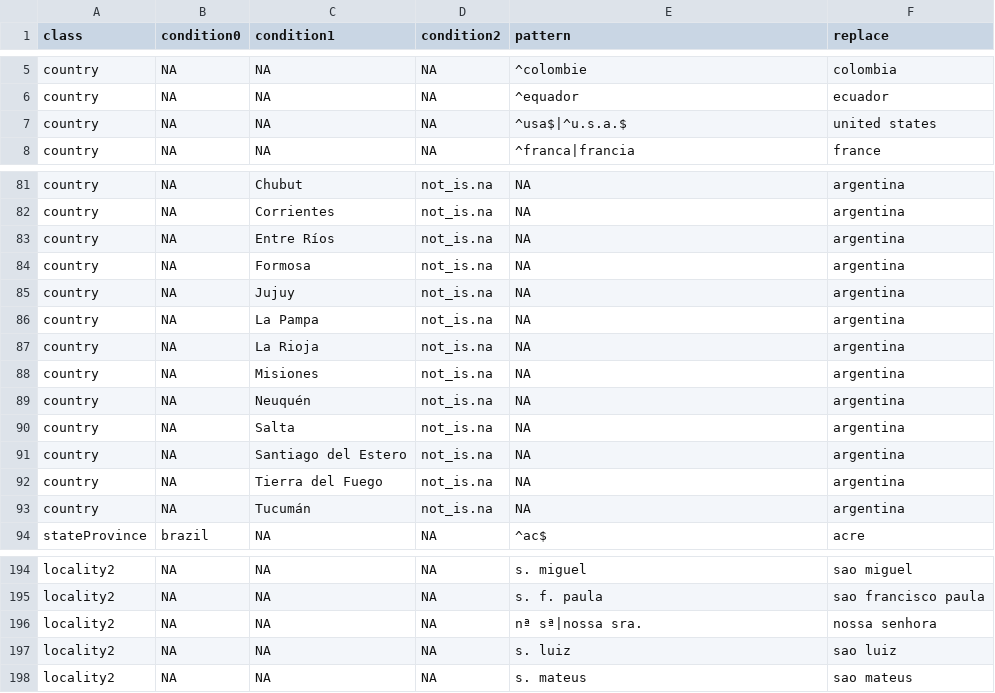
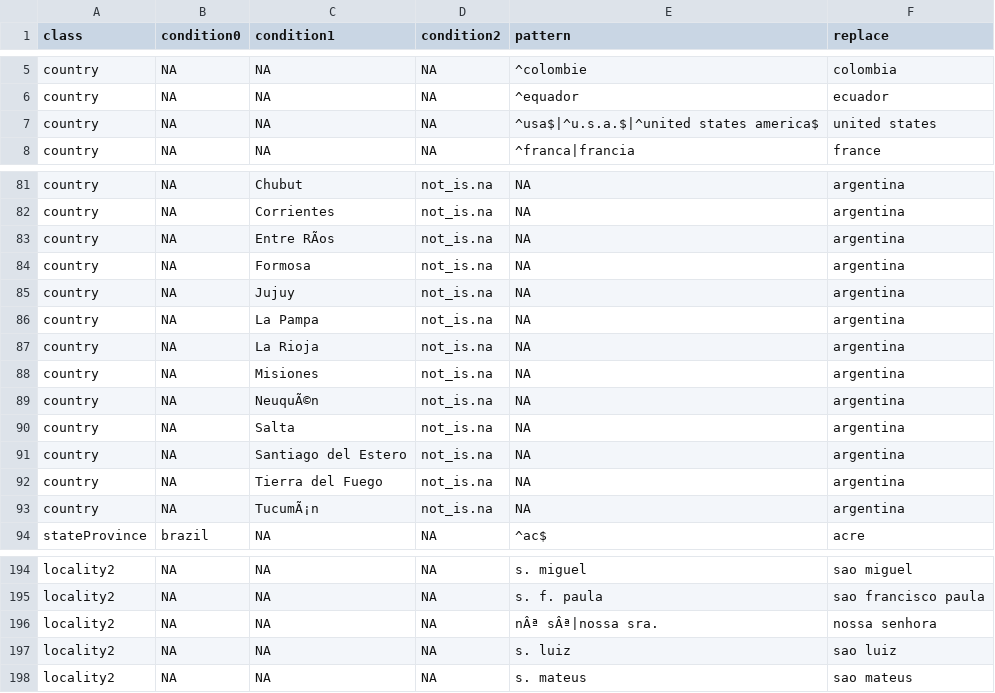
Before and after one commit to LimaRAF/plantR, a CSV file: data-raw/raw_dictionaries/replaceNames.csv, drawn as a sheet; only a part is shown, gaps mark what is left out; the diff covers the shown part only; the diff names each change by its address in the sheet, - before the commit and + after, or states it on an @@ line.

```diff
--- a/data-raw/raw_dictionaries/replaceNames.csv
+++ b/data-raw/raw_dictionaries/replaceNames.csv
-E7 (pattern): ^usa$|^u.s.a.$
+E7 (pattern): ^usa$|^u.s.a.$|^united states america$
-C83 (condition1): Entre Ríos
+C83 (condition1): Entre RÃos
-C89 (condition1): Neuquén
+C89 (condition1): NeuquÃ©n
-C93 (condition1): Tucumán
+C93 (condition1): TucumÃ¡n
-E196 (pattern): nª sª|nossa sra.
+E196 (pattern): nÂª sÂª|nossa sra.
```
Also changed, not shown: 11 edited cells elsewhere in this file, data-raw/dictionaries/replaceNames.csv, 2 other files.
